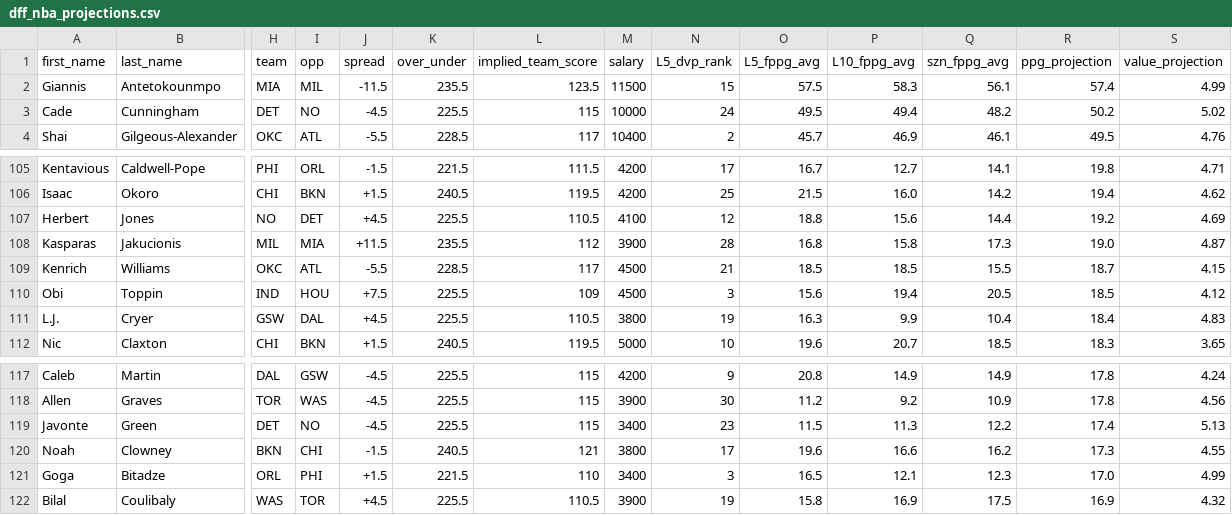
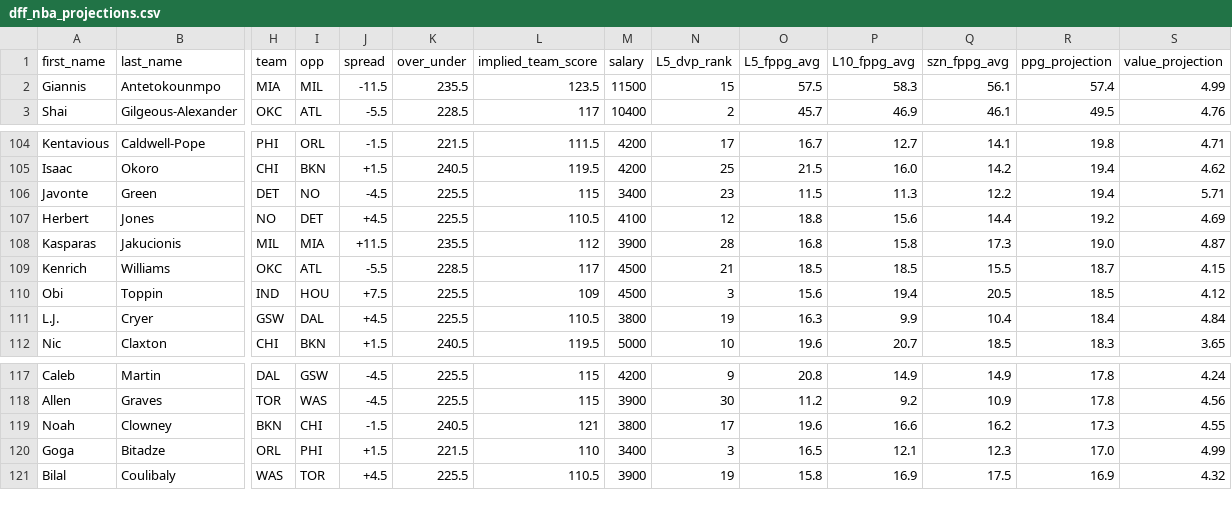
Before and after one commit to marchyyyy/stamped, a CSV file: data/dff_nba_projections.csv, drawn as a sheet; only a part is shown, gaps mark what is left out; removed rows and columns are numbered as before the commit, all else as after; rows hold the shown columns only; the diff covers the shown part only; the diff names each change by its address in the sheet, - before the commit and + after, or states it on an @@ line.

Commit message:
DFF NBA projections refresh (291 players, 2026-11-18 7:49 PM ET)

```diff
--- a/data/dff_nba_projections.csv
+++ b/data/dff_nba_projections.csv
-row 3: Cade | Cunningham | DET | NO | -4.5 | 225.5 | 115 | 10000 | 24 | 49.5 | 49.4 | 48.2 | 50.2 | 5.02
+row 106: Javonte | Green | DET | NO | -4.5 | 225.5 | 115 | 3400 | 23 | 11.5 | 11.3 | 12.2 | 19.4 | 5.71
-S111 (value_projection): 4.83
+S111 (value_projection): 4.84
-row 119: Javonte | Green | DET | NO | -4.5 | 225.5 | 115 | 3400 | 23 | 11.5 | 11.3 | 12.2 | 17.4 | 5.13
```
Also changed, not shown: 3 added rows, 3 removed rows and 3 edited cells elsewhere in this file.
